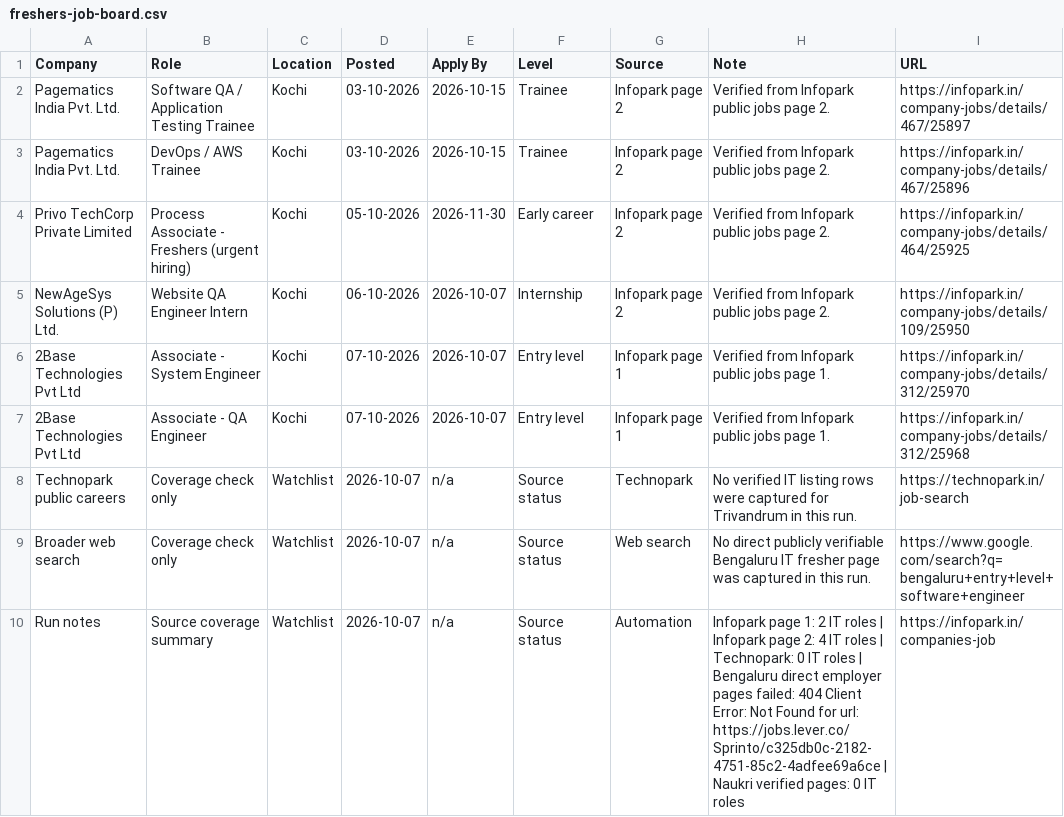
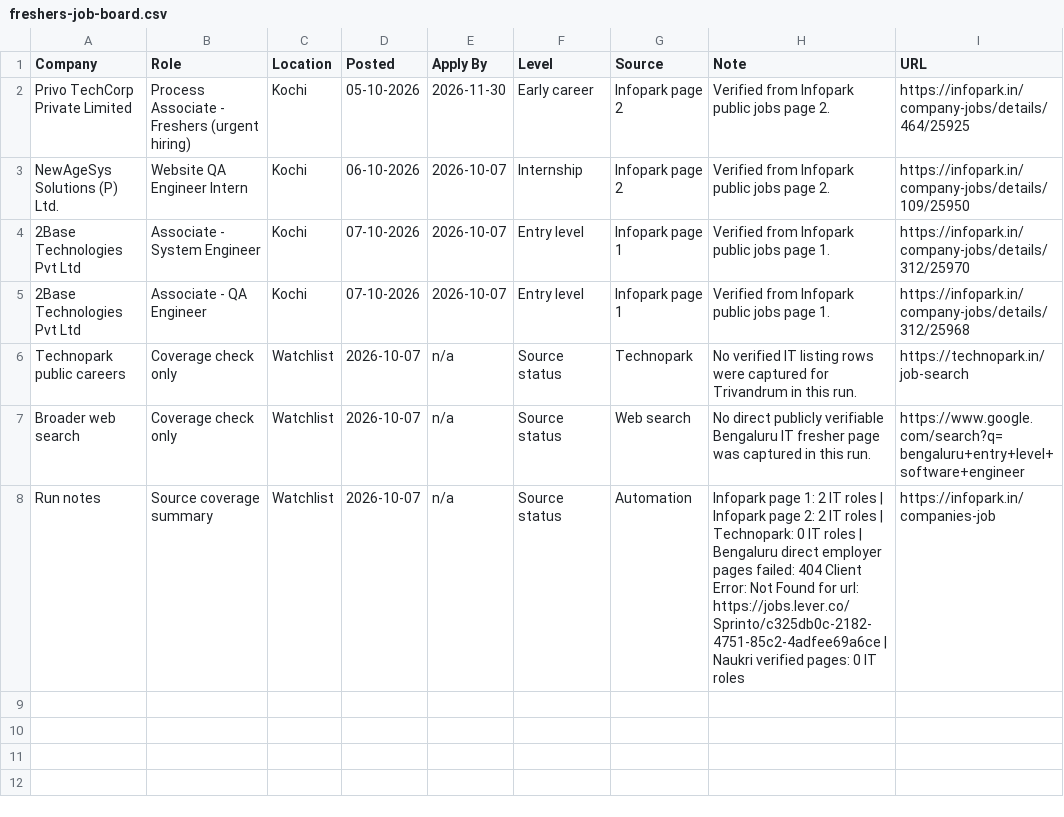
Before and after one commit to sk-learner/Automation-freshers-job-alert, a CSV file: outputs/freshers-job-board.csv, drawn as a sheet.

```diff
--- a/outputs/freshers-job-board.csv
+++ b/outputs/freshers-job-board.csv
@@ -1,4 +1,2 @@
 Company,Role,Location,Posted,Apply By,Level,Source,Note,URL
-Pagematics India Pvt. Ltd.,Software QA / Application Testing Trainee,Kochi,03-10-2026,2026-10-15,Trainee,Infopark page 2,Verified from Infopark public jobs page 2.,https://infopark.in/company-jobs/details/467/25897
-Pagematics India Pvt. Ltd.,DevOps / AWS Trainee,Kochi,03-10-2026,2026-10-15,Trainee,Infopark page 2,Verified from Infopark public jobs page 2.,https://infopark.in/company-jobs/details/467/25896
 Privo TechCorp Private Limited,Process Associate - Freshers (urgent hiring),Kochi,05-10-2026,2026-11-30,Early career,Infopark page 2,Verified from Infopark public jobs page 2.,https://infopark.in/company-jobs/details/464/25925
@@ -9,2 +7,2 @@ Technopark public careers,Coverage check only,Watchlist,2026-10-07,n/a,Source st
 Broader web search,Coverage check only,Watchlist,2026-10-07,n/a,Source status,Web search,No direct publicly verifiable Bengaluru IT fresher page was captured in this run.,https://www.google.com/search?q=bengaluru+entry+level+software+engineer
-Run notes,Source coverage summary,Watchlist,2026-10-07,n/a,Source status,Automation,Infopark page 1: 2 IT roles | Infopark page 2: 4 IT roles | Technopark: 0 IT roles | Bengaluru direct employer pages failed: 404 Client Error: Not Found for url: https://jobs.lever.co/Sprinto/c325db0c-2182-4751-85c2-4adfee69a6ce | Naukri verified pages: 0 IT roles,https://infopark.in/companies-job
+Run notes,Source coverage summary,Watchlist,2026-10-07,n/a,Source status,Automation,Infopark page 1: 2 IT roles | Infopark page 2: 2 IT roles | Technopark: 0 IT roles | Bengaluru direct employer pages failed: 404 Client Error: Not Found for url: https://jobs.lever.co/Sprinto/c325db0c-2182-4751-85c2-4adfee69a6ce | Naukri verified pages: 0 IT roles,https://infopark.in/companies-job
```
Also changed, not shown: docs/freshers-job-board.csv, 4 other files.
